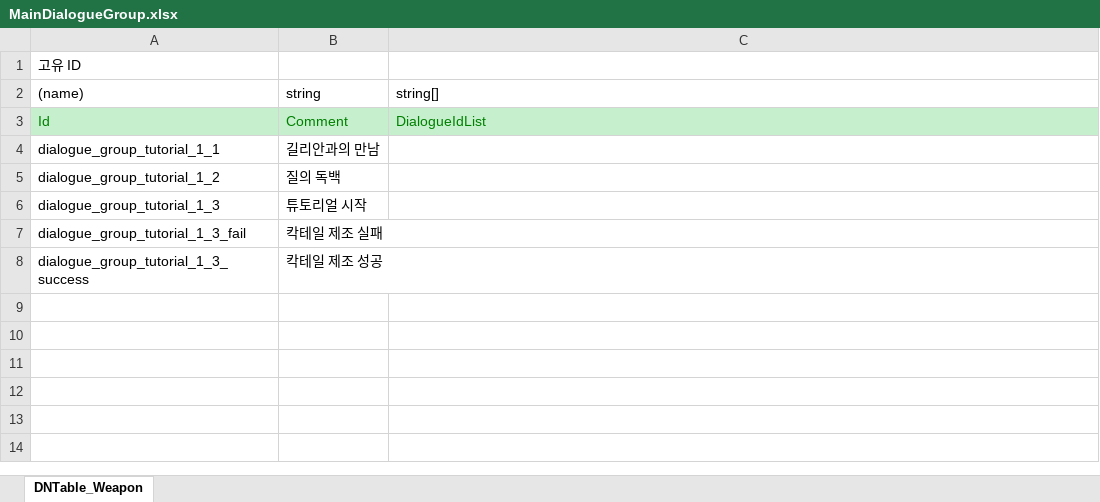
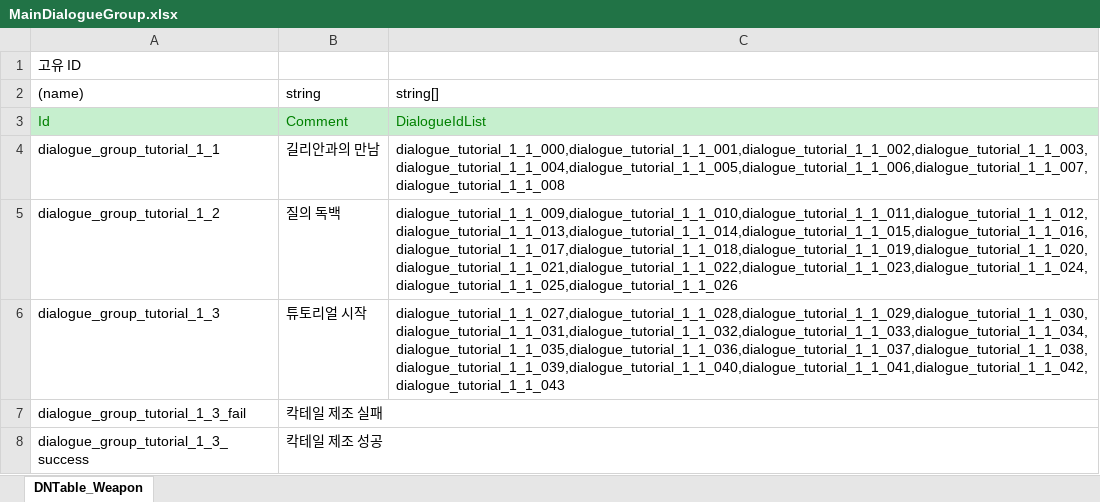
Before and after one commit to TheRainTheRain/2DMainProject, an Excel workbook: JsonConverter/ExcelFiles/MainDialogueGroup.xlsx, sheet DNTable_Weapon, drawn as a sheet; values as stored, in another font and other column widths than the file's, no borders; the diff names each change by its address in the sheet, - before the commit and + after, or states it on an @@ line.

Commit message:
[MainDialogueUI] UI에 데이터 테이블 연동하는 코드 작성 (하지만 데이터를 불러오지 못하는 버그 발생)

```diff
--- a/JsonConverter/ExcelFiles/MainDialogueGroup.xlsx (sheet DNTable_Weapon)
+++ b/JsonConverter/ExcelFiles/MainDialogueGroup.xlsx (sheet DNTable_Weapon)
-C4 (string[]): (empty)
+C4 (string[]): dialogue_tutorial_1_1_000,dialogue_tutorial_1_1_001,dialogue_tutorial_1_1_002,dialogue_tutorial_1_1_003,dialogue_tutorial_1_1_004,dialogue_tutorial_1_1_005,dialogue_tutorial_1_1_006,dialogue_tutorial_1_1_007,dialogue_tutorial_1_1_008
-C5 (string[]): (empty)
+C5 (string[]): dialogue_tutorial_1_1_009,dialogue_tutorial_1_1_010,dialogue_tutorial_1_1_011,dialogue_tutorial_1_1_012,dialogue_tutorial_1_1_013,dialogue_tutorial_1_1_014,dialogue_tutorial_1_1_015,dialogue_tutorial_1_1_016,dialogue_tutorial_1_1_017,dialogue_tutorial_1_1_018,dialogue_tutorial_1_1_019,dialogue_tutorial_1_1_020,dialogue_tutorial_1_1_021,dialogue_tutorial_1_1_022,dialogue_tutorial_1_1_023,dialogue_tutorial_1_1_024,dialogue_tutorial_1_1_025,dialogue_tutorial_1_1_026
-C6 (string[]): (empty)
+C6 (string[]): dialogue_tutorial_1_1_027,dialogue_tutorial_1_1_028,dialogue_tutorial_1_1_029,dialogue_tutorial_1_1_030,dialogue_tutorial_1_1_031,dialogue_tutorial_1_1_032,dialogue_tutorial_1_1_033,dialogue_tutorial_1_1_034,dialogue_tutorial_1_1_035,dialogue_tutorial_1_1_036,dialogue_tutorial_1_1_037,dialogue_tutorial_1_1_038,dialogue_tutorial_1_1_039,dialogue_tutorial_1_1_040,dialogue_tutorial_1_1_041,dialogue_tutorial_1_1_042,dialogue_tutorial_1_1_043
```
Also changed, not shown: 14 other files.
